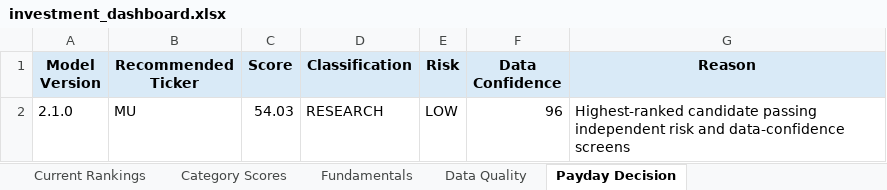
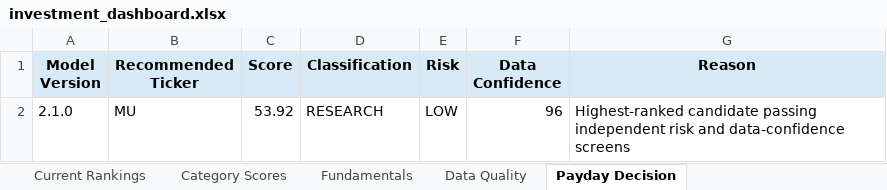
Before and after one commit to Grzesiak33/Version-2-Stock-Investment-Model, an Excel workbook: reports/investment_dashboard.xlsx, sheet Payday Decision, drawn as a sheet; values as stored, in another font and other column widths than the file's, no borders; the diff names each change by its address in the sheet, - before the commit and + after, or states it on an @@ line.

```diff
--- a/reports/investment_dashboard.xlsx (sheet Payday Decision)
+++ b/reports/investment_dashboard.xlsx (sheet Payday Decision)
-C2 (Score): 54.03
+C2 (Score): 53.92
```
Also changed, not shown: sheet Fundamentals, sheet Category Scores, sheet Current Rankings, sheet Data Quality, 32 other files.
